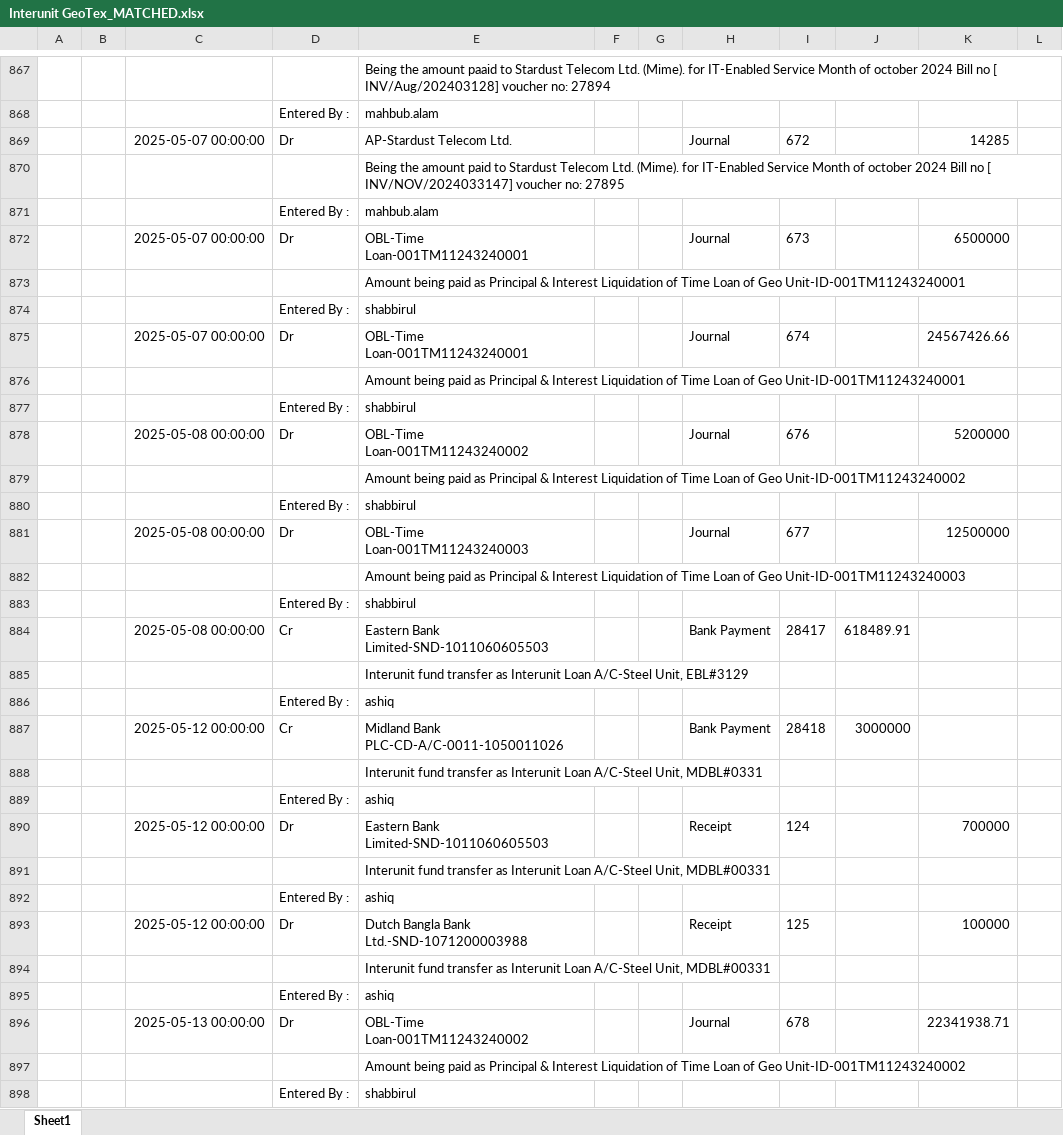
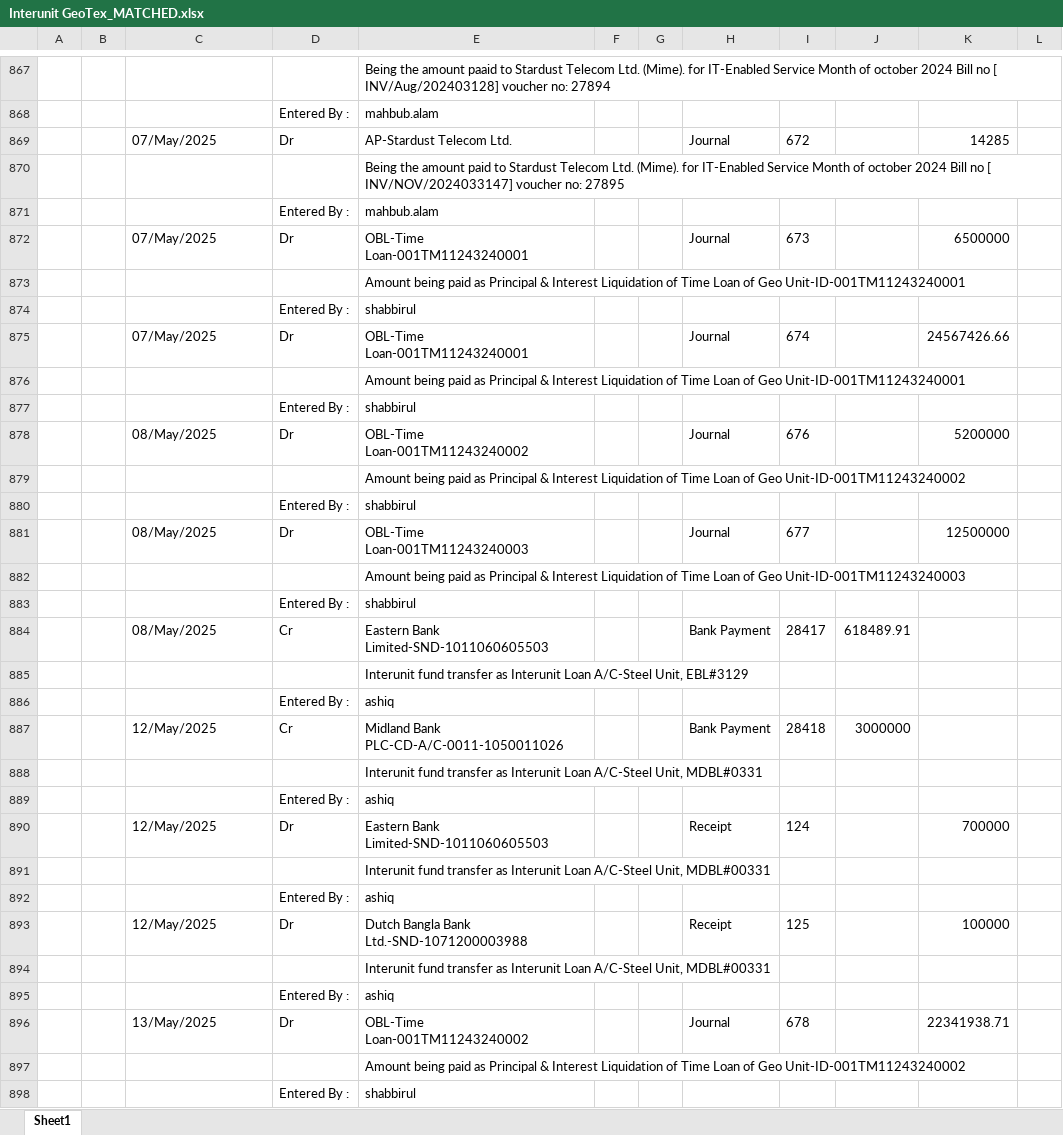
Before and after one commit to m-islam-ciplc/Dev_Interunit_Recon_GUI, an Excel workbook: Output/Interunit GeoTex_MATCHED.xlsx, sheet Sheet1, drawn as a sheet; only a part is shown, gaps mark what is left out; values as stored, in another font and other column widths than the file's, no borders; the diff covers the shown part only; the diff names each change by its address in the sheet, - before the commit and + after, or states it on an @@ line.

```diff
--- a/Output/Interunit GeoTex_MATCHED.xlsx (sheet Sheet1)
+++ b/Output/Interunit GeoTex_MATCHED.xlsx (sheet Sheet1)
-C869: 2025-05-07 00:00:00
+C869: 07/May/2025
-C872: 2025-05-07 00:00:00
+C872: 07/May/2025
-C875: 2025-05-07 00:00:00
+C875: 07/May/2025
-C878: 2025-05-08 00:00:00
+C878: 08/May/2025
-C881: 2025-05-08 00:00:00
+C881: 08/May/2025
-C884: 2025-05-08 00:00:00
+C884: 08/May/2025
-C887: 2025-05-12 00:00:00
+C887: 12/May/2025
-C890: 2025-05-12 00:00:00
+C890: 12/May/2025
-C893: 2025-05-12 00:00:00
+C893: 12/May/2025
-C896: 2025-05-13 00:00:00
+C896: 13/May/2025
```
Also changed, not shown: 322 edited cells elsewhere in this sheet, Output/Interunit Steel_MATCHED.xlsx, 3 other files.
